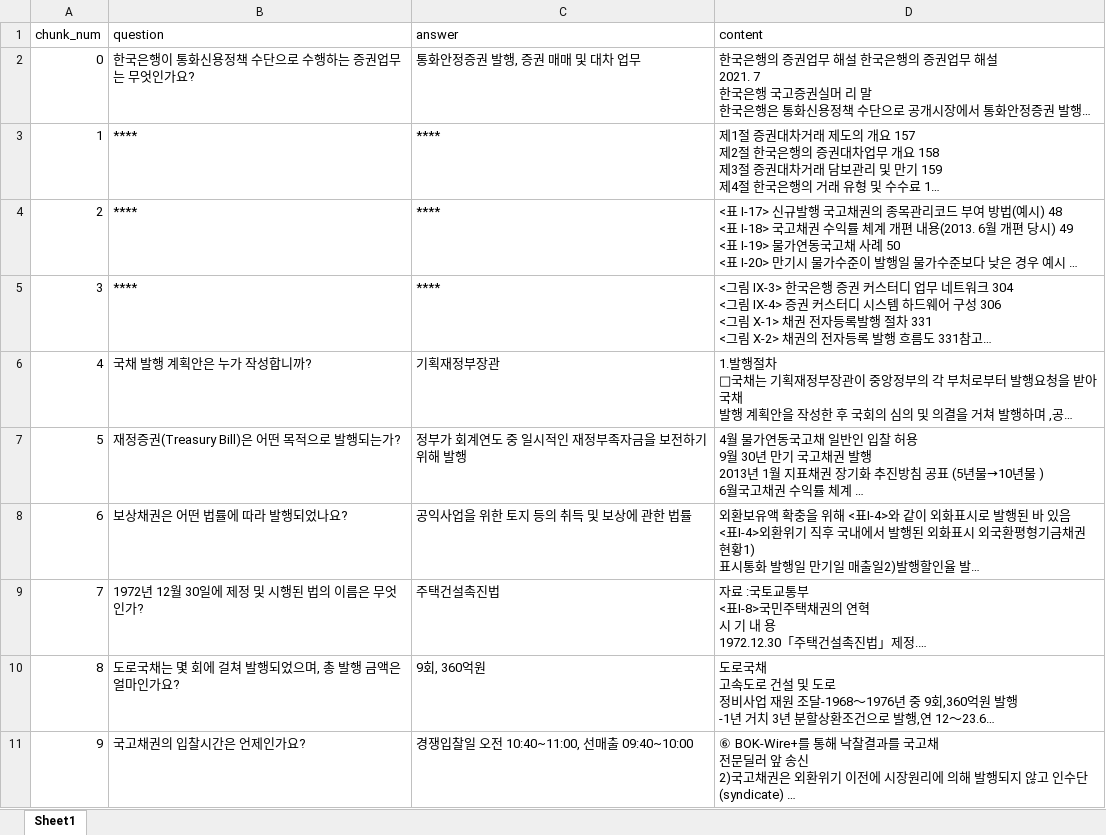
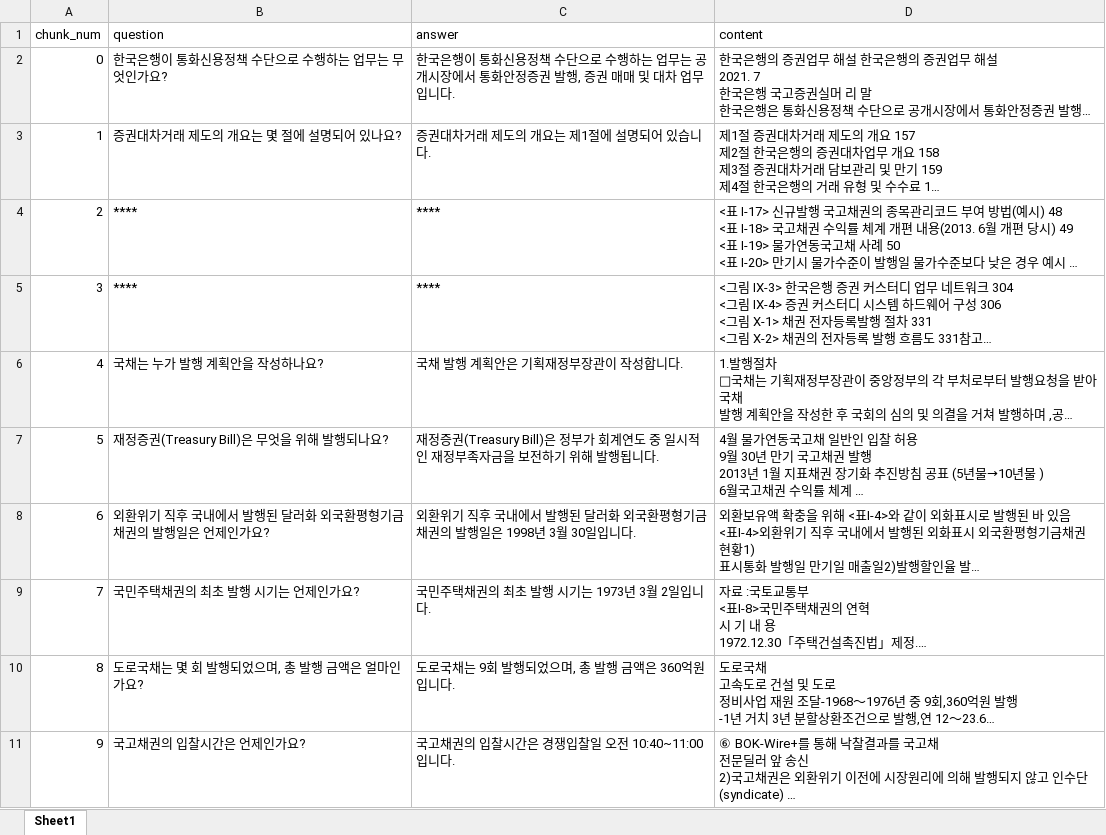
Before and after one commit to tanminkwan/rorry, an Excel workbook: langchain_study/korea_bank/2021_korea_bank.xlsx, sheet Sheet1, drawn as a sheet; only a part is shown; long unchanged cells end in …; values as stored, in another font and other column widths than the file's, no borders; the diff covers the shown part only; the diff names each change by its address in the sheet, - before the commit and + after, or states it on an @@ line.

```diff
--- a/langchain_study/korea_bank/2021_korea_bank.xlsx (sheet Sheet1)
+++ b/langchain_study/korea_bank/2021_korea_bank.xlsx (sheet Sheet1)
-B2 (question): 한국은행이 통화신용정책 수단으로 수행하는 증권업무는 무엇인가요?
+B2 (question): 한국은행이 통화신용정책 수단으로 수행하는 업무는 무엇인가요?
-C2 (answer): 통화안정증권 발행, 증권 매매 및 대차 업무
+C2 (answer): 한국은행이 통화신용정책 수단으로 수행하는 업무는 공개시장에서 통화안정증권 발행, 증권 매매 및 대차 업무입니다.
-B3 (question): ****
+B3 (question): 증권대차거래 제도의 개요는 몇 절에 설명되어 있나요?
-C3 (answer): ****
+C3 (answer): 증권대차거래 제도의 개요는 제1절에 설명되어 있습니다.
-B6 (question): 국채 발행 계획안은 누가 작성합니까?
+B6 (question): 국채는 누가 발행 계획안을 작성하나요?
-C6 (answer): 기획재정부장관
+C6 (answer): 국채 발행 계획안은 기획재정부장관이 작성합니다.
-B7 (question): 재정증권(Treasury Bill)은 어떤 목적으로 발행되는가?
+B7 (question): 재정증권(Treasury Bill)은 무엇을 위해 발행되나요?
-C7 (answer): 정부가 회계연도 중 일시적인 재정부족자금을 보전하기 위해 발행
+C7 (answer): 재정증권(Treasury Bill)은 정부가 회계연도 중 일시적인 재정부족자금을 보전하기 위해 발행됩니다.
-B8 (question): 보상채권은 어떤 법률에 따라 발행되었나요?
+B8 (question): 외환위기 직후 국내에서 발행된 달러화 외국환평형기금채권의 발행일은 언제인가요?
-C8 (answer): 공익사업을 위한 토지 등의 취득 및 보상에 관한 법률
+C8 (answer): 외환위기 직후 국내에서 발행된 달러화 외국환평형기금채권의 발행일은 1998년 3월 30일입니다.
-B9 (question): 1972년 12월 30일에 제정 및 시행된 법의 이름은 무엇인가?
+B9 (question): 국민주택채권의 최초 발행 시기는 언제인가요?
-C9 (answer): 주택건설촉진법
+C9 (answer): 국민주택채권의 최초 발행 시기는 1973년 3월 2일입니다.
-B10 (question): 도로국채는 몇 회에 걸쳐 발행되었으며, 총 발행 금액은 얼마인가요?
+B10 (question): 도로국채는 몇 회 발행되었으며, 총 발행 금액은 얼마인가요?
-C10 (answer): 9회, 360억원
+C10 (answer): 도로국채는 9회 발행되었으며, 총 발행 금액은 360억원입니다.
-C11 (answer): 경쟁입찰일 오전 10:40~11:00, 선매출 09:40~10:00
+C11 (answer): 국고채권의 입찰시간은 경쟁입찰일 오전 10:40~11:00입니다.
```
Also changed, not shown: 25 removed rows and 111 edited cells elsewhere in this sheet, 1 other file.
